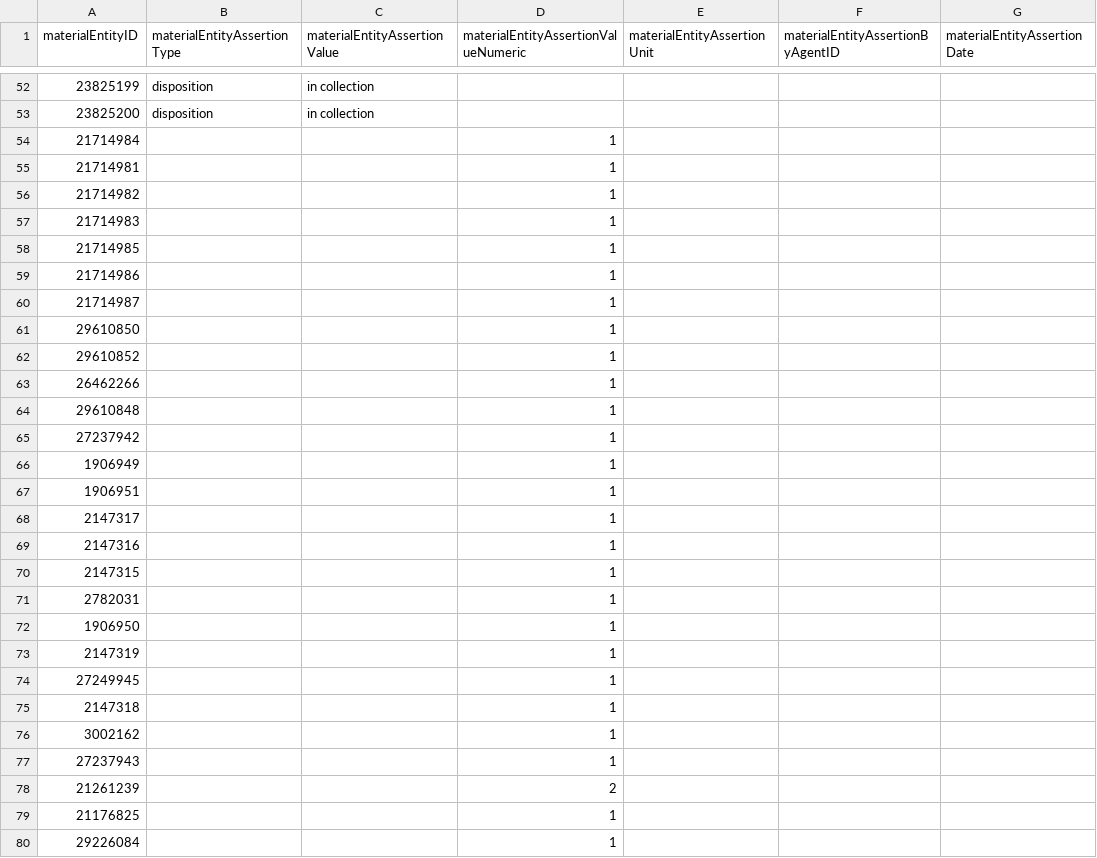
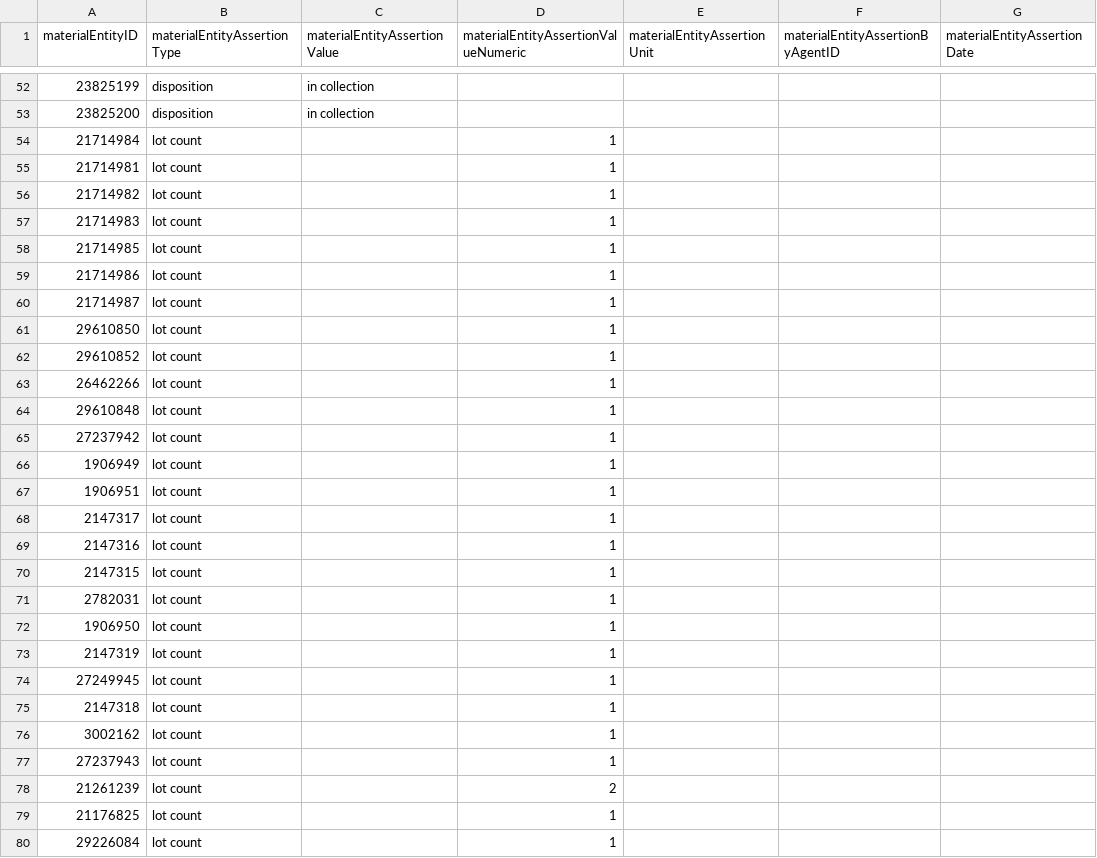
Before and after one commit to gbif/model-tests, a CSV file: arctos/files/material_entity_assertion.csv, drawn as a sheet; only a part is shown, gaps mark what is left out; the diff covers the shown part only; the diff names each change by its address in the sheet, - before the commit and + after, or states it on an @@ line.

```diff
--- a/arctos/files/material_entity_assertion.csv
+++ b/arctos/files/material_entity_assertion.csv
-B54:B80 (materialEntityAssertionType): (empty)
+B54:B80 (materialEntityAssertionType): lot count
```
Also changed, not shown: 15 added rows and 31 edited cells elsewhere in this file.
